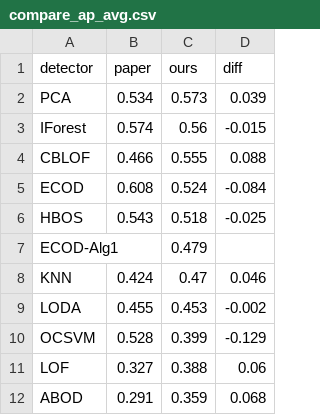
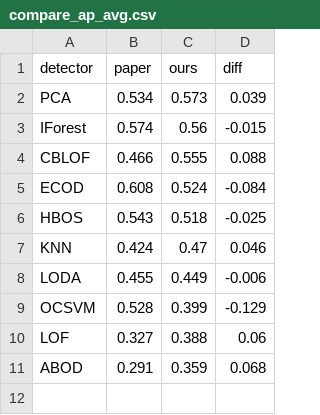
Before and after one commit to joukeosinga2003-code/ecod-repro, a CSV file: results/compare_ap_avg.csv, drawn as a sheet.

```diff
--- a/results/compare_ap_avg.csv
+++ b/results/compare_ap_avg.csv
@@ -6,5 +6,4 @@ ECOD,0.608,0.524,-0.084
 HBOS,0.543,0.518,-0.025
-ECOD-Alg1,,0.479,
 KNN,0.424,0.47,0.046
-LODA,0.455,0.453,-0.002
+LODA,0.455,0.449,-0.006
 OCSVM,0.528,0.399,-0.129
```
Also changed, not shown: results/ap.csv, results/compare_ap_ecod.csv, 20 other files.
